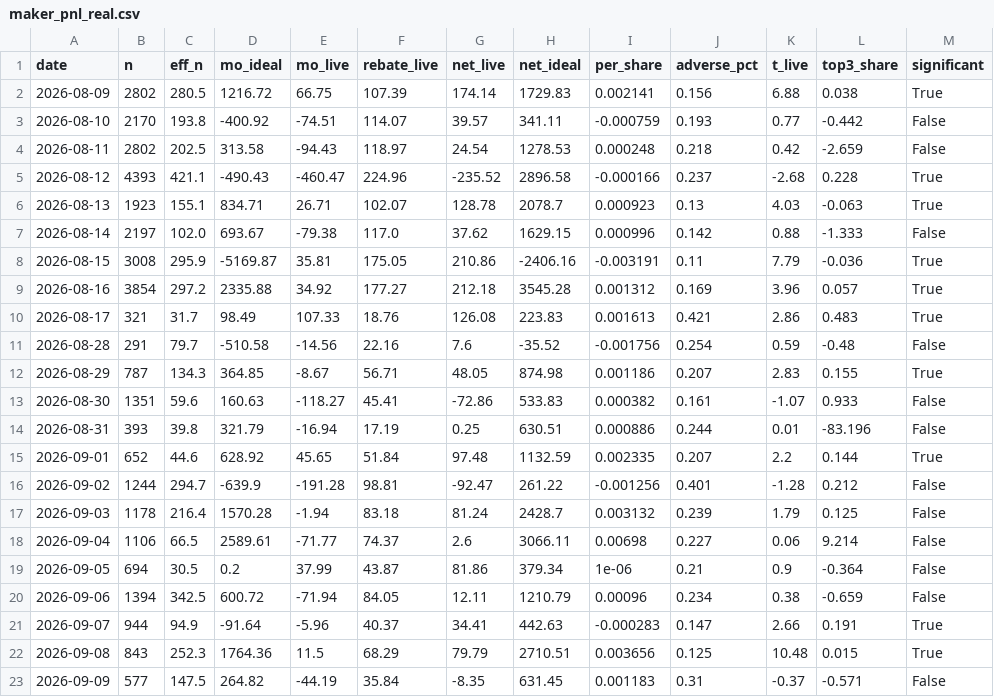
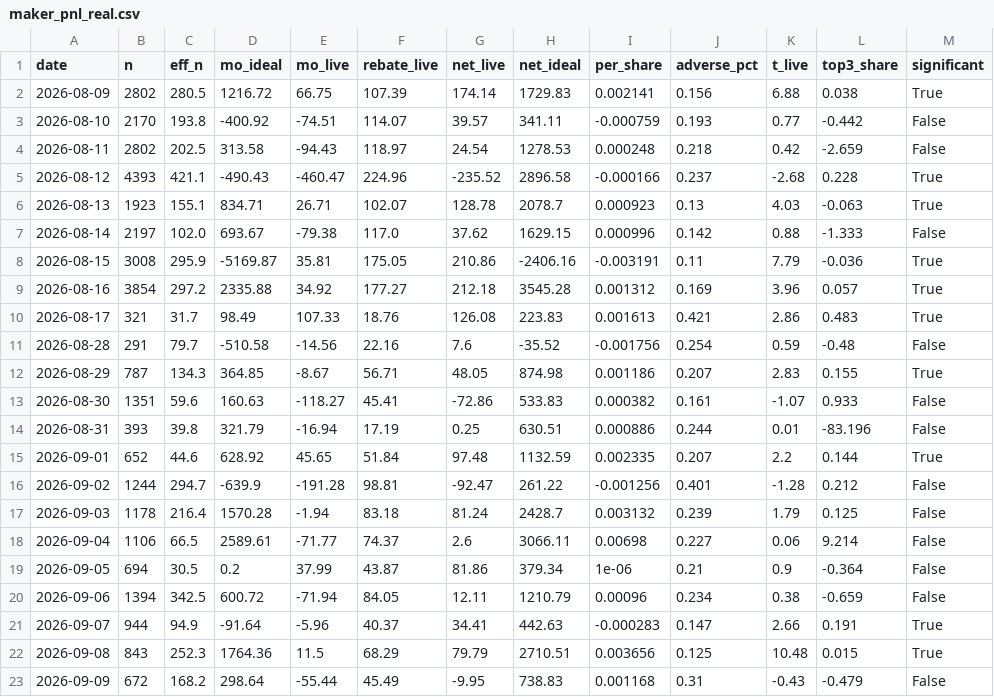
Before and after one commit to Savi-Swar/desk, a CSV file: collected/maker_pnl_real.csv, drawn as a sheet.

```diff
--- a/collected/maker_pnl_real.csv
+++ b/collected/maker_pnl_real.csv
@@ -22,2 +22,2 @@ date,n,eff_n,mo_ideal,mo_live,rebate_live,net_live,net_ideal,per_share,adverse_p
 2026-09-08,843,252.3,1764.36,11.5,68.29,79.79,2710.51,0.003656,0.125,10.48,0.015,True
-2026-09-09,577,147.5,264.82,-44.19,35.84,-8.35,631.45,0.001183,0.31,-0.37,-0.571,False
+2026-09-09,672,168.2,298.64,-55.44,45.49,-9.95,738.83,0.001168,0.31,-0.43,-0.479,False
```
Also changed, not shown: 1 other file.
